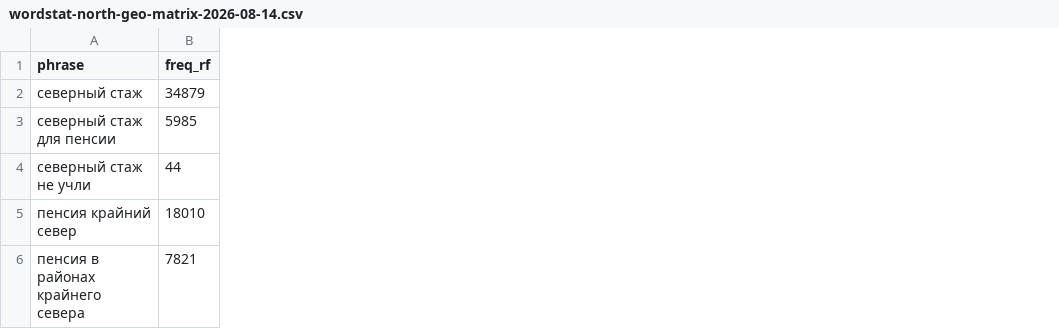
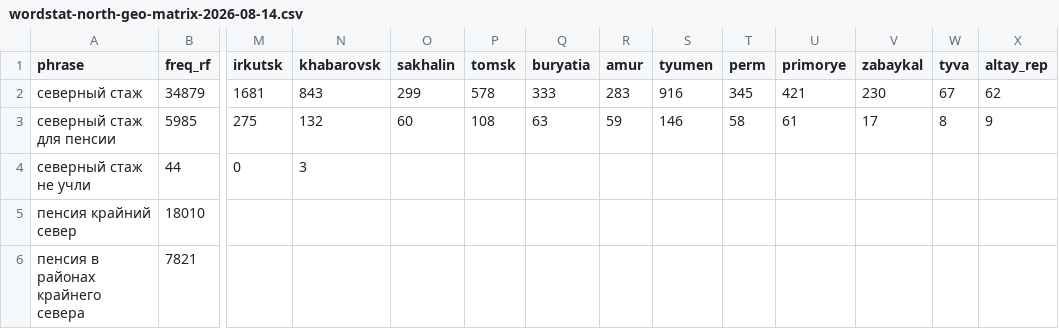
Before and after one commit to kraskimira89-spec/sfrpfr, a CSV file: docs/marketing-sales/reports/wordstat-north-geo-matrix-2026-08-14.csv, drawn as a sheet; only a part is shown, gaps mark what is left out; the diff names each change by its address in the sheet, - before the commit and + after, or states it on an @@ line.

Commit message:
Обновлены скрипты и отчёты по Wordstat для северных регионов
- В отчёте по северным регионам добавлены новые субъекты РФ.
- Скорректирована логика сохранения данных, чтобы не потерять старые колонки при расширении списка регионов.
- Увеличено количество попыток повторных запросов к API Wordstat с 6 до 10.
- Изменена стратегия ожидания при превышении лимита запросов: теперь после серии коротких пауз скрипт ждёт дольше.
- Отчёты обновлены актуальными данными.

```diff
--- a/docs/marketing-sales/reports/wordstat-north-geo-matrix-2026-08-14.csv
+++ b/docs/marketing-sales/reports/wordstat-north-geo-matrix-2026-08-14.csv
+column M (irkutsk), rows 2-4: 1681 | 275 | 0
+column N (khabarovsk), rows 2-4: 843 | 132 | 3
+column O (sakhalin), rows 2-3: 299 | 60
+column P (tomsk), rows 2-3: 578 | 108
+column Q (buryatia), rows 2-3: 333 | 63
+column R (amur), rows 2-3: 283 | 59
+column S (tyumen), rows 2-3: 916 | 146
+column T (perm), rows 2-3: 345 | 58
+column U (primorye), rows 2-3: 421 | 61
+column V (zabaykal), rows 2-3: 230 | 17
+column W (tyva), rows 2-3: 67 | 8
+column X (altay_rep), rows 2-3: 62 | 9
```
Also changed, not shown: docs/marketing-sales/reports/wordstat-7-clusters-filled-2026-08-13.csv, 1 other file.
